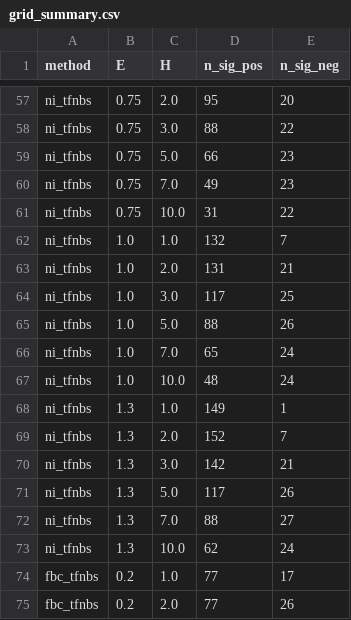
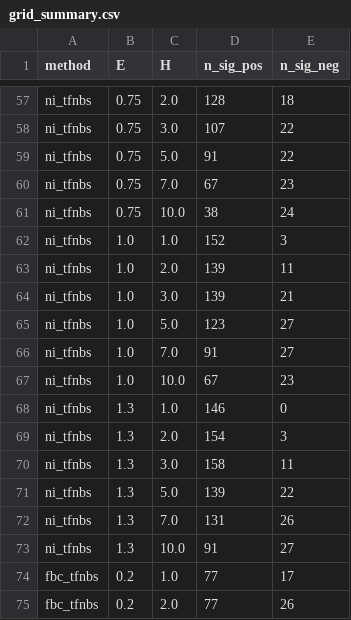
Before and after one commit to IHB-IBR-department/ConnInfPy, a CSV file: examples/abide_validation/results/age_development/sensitivity/eh/grid_summary.csv, drawn as a sheet; only a part is shown, gaps mark what is left out; the diff covers the shown part only; the diff names each change by its address in the sheet, - before the commit and + after, or states it on an @@ line.

```diff
--- a/examples/abide_validation/results/age_development/sensitivity/eh/grid_summary.csv
+++ b/examples/abide_validation/results/age_development/sensitivity/eh/grid_summary.csv
-D57 (n_sig_pos): 95
+D57 (n_sig_pos): 128
-E57 (n_sig_neg): 20
+E57 (n_sig_neg): 18
-D58 (n_sig_pos): 88
+D58 (n_sig_pos): 107
-D59 (n_sig_pos): 66
+D59 (n_sig_pos): 91
-E59 (n_sig_neg): 23
+E59 (n_sig_neg): 22
-D60 (n_sig_pos): 49
+D60 (n_sig_pos): 67
-D61 (n_sig_pos): 31
+D61 (n_sig_pos): 38
-E61 (n_sig_neg): 22
+E61 (n_sig_neg): 24
-D62 (n_sig_pos): 132
+D62 (n_sig_pos): 152
-E62 (n_sig_neg): 7
+E62 (n_sig_neg): 3
-D63 (n_sig_pos): 131
+D63 (n_sig_pos): 139
-E63 (n_sig_neg): 21
+E63 (n_sig_neg): 11
-D64 (n_sig_pos): 117
+D64 (n_sig_pos): 139
-E64 (n_sig_neg): 25
+E64 (n_sig_neg): 21
-D65 (n_sig_pos): 88
+D65 (n_sig_pos): 123
-E65 (n_sig_neg): 26
+E65 (n_sig_neg): 27
-D66 (n_sig_pos): 65
+D66 (n_sig_pos): 91
-E66 (n_sig_neg): 24
+E66 (n_sig_neg): 27
-D67 (n_sig_pos): 48
+D67 (n_sig_pos): 67
-E67 (n_sig_neg): 24
+E67 (n_sig_neg): 23
-D68 (n_sig_pos): 149
+D68 (n_sig_pos): 146
-E68 (n_sig_neg): 1
+E68 (n_sig_neg): 0
-D69 (n_sig_pos): 152
+D69 (n_sig_pos): 154
-E69 (n_sig_neg): 7
+E69 (n_sig_neg): 3
-D70 (n_sig_pos): 142
+D70 (n_sig_pos): 158
-E70 (n_sig_neg): 21
+E70 (n_sig_neg): 11
-D71 (n_sig_pos): 117
+D71 (n_sig_pos): 139
-E71 (n_sig_neg): 26
+E71 (n_sig_neg): 22
-D72 (n_sig_pos): 88
+D72 (n_sig_pos): 131
-E72 (n_sig_neg): 27
+E72 (n_sig_neg): 26
-D73 (n_sig_pos): 62
+D73 (n_sig_pos): 91
-E73 (n_sig_neg): 24
+E73 (n_sig_neg): 27
```
Also changed, not shown: 31 edited cells elsewhere in this file, examples/abide_validation/results/age_development/methods/age_ni_tfnbs_edges.csv, examples/openclose_validation/results/ml/ml_feature_selection.csv, 11 other files.
